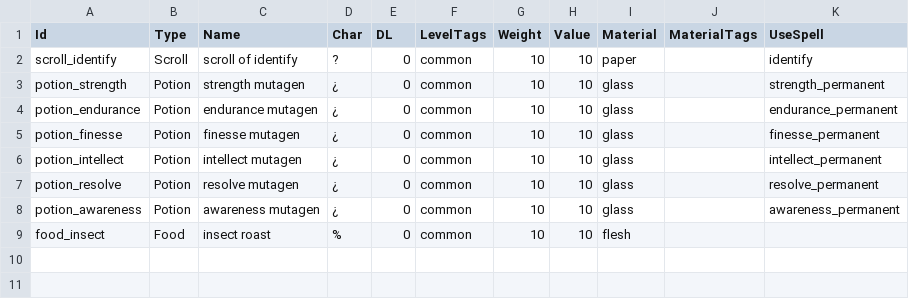
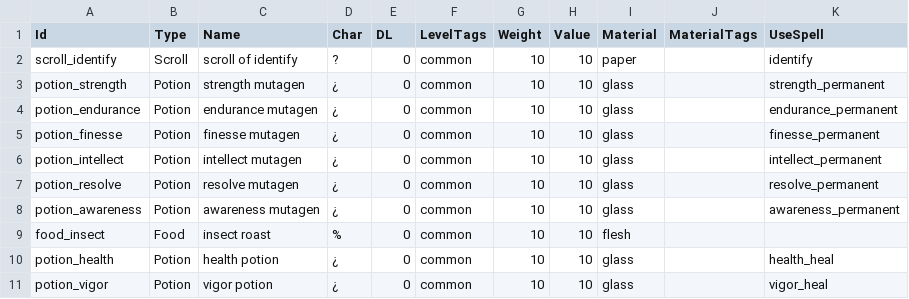
Before and after one commit to jarizleifr/wastedrudgers, a CSV file: WasteDrudgers.Data/csv/items.csv, drawn as a sheet; the diff names each change by its address in the sheet, - before the commit and + after, or states it on an @@ line.

```diff
--- a/WasteDrudgers.Data/csv/items.csv
+++ b/WasteDrudgers.Data/csv/items.csv
+row 10: potion_health | Potion | health potion | ¿ | 0 | common | 10 | 10 | glass |  | health_heal
+row 11: potion_vigor | Potion | vigor potion | ¿ | 0 | common | 10 | 10 | glass |  | vigor_heal
```
Also changed, not shown: WasteDrudgers.Data/csv/levels.csv, 41 other files.
